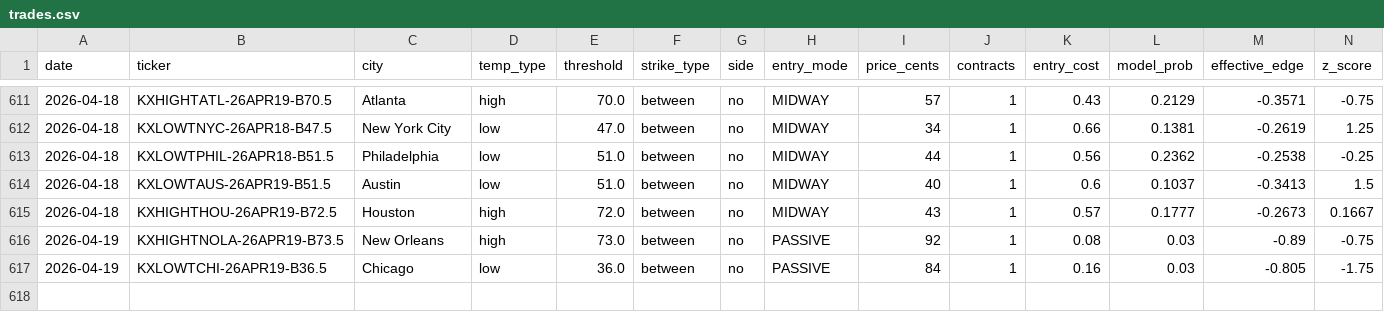
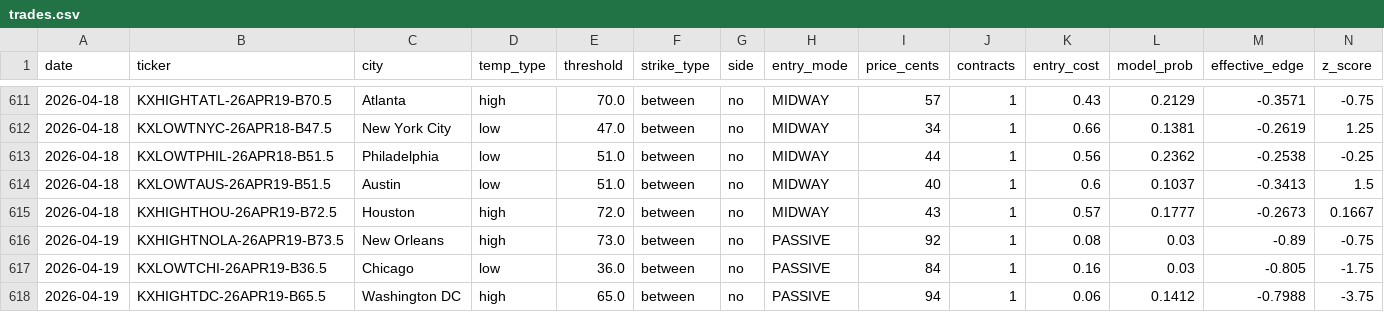
Before and after one commit to alexgarrison2/KalshiBotClaude, a CSV file: data/trades.csv, drawn as a sheet; only a part is shown, gaps mark what is left out; rows hold the shown columns only; the diff names each change by its address in the sheet, - before the commit and + after, or states it on an @@ line.

Commit message:
auto: trade log update

```diff
--- a/data/trades.csv
+++ b/data/trades.csv
+row 618: 2026-04-19 | KXHIGHTDC-26APR19-B65.5 | Washington DC | high | 65.0 | between | no | PASSIVE | 94 | 1 | 0.06 | 0.1412 | -0.7988 | -3.75
```
